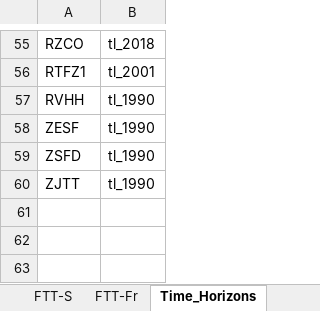
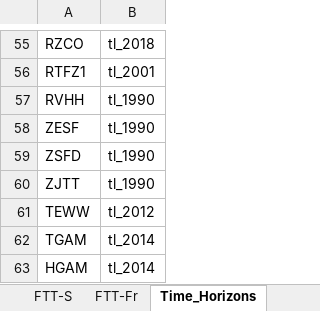
Before and after one commit to cpmodel/FTT_StandAlone, an Excel workbook: Inputs/_MasterFiles/FTT_variables.xlsx, sheet Time_Horizons, drawn as a sheet; only a part is shown, gaps mark what is left out; values as stored, in another font and other column widths than the file's, no borders; the diff names each change by its address in the sheet, - before the commit and + after, or states it on an @@ line.

Commit message:
automate the change to csv files
Ensuring that variables like TEWW and GAMMA are correctly changed. The latter still poses a problem with the gamma functionality, which updates the csv files directly.

```diff
--- a/Inputs/_MasterFiles/FTT_variables.xlsx (sheet Time_Horizons)
+++ b/Inputs/_MasterFiles/FTT_variables.xlsx (sheet Time_Horizons)
+row 61: TEWW | tl_2012
+row 62: TGAM | tl_2014
+row 63: HGAM | tl_2014
```
Also changed, not shown: sheet FTT-Fr, sheet FTT-Tr, sheet FTT-P, sheet FTT-H, sheet FTT-S, 4 other files.
